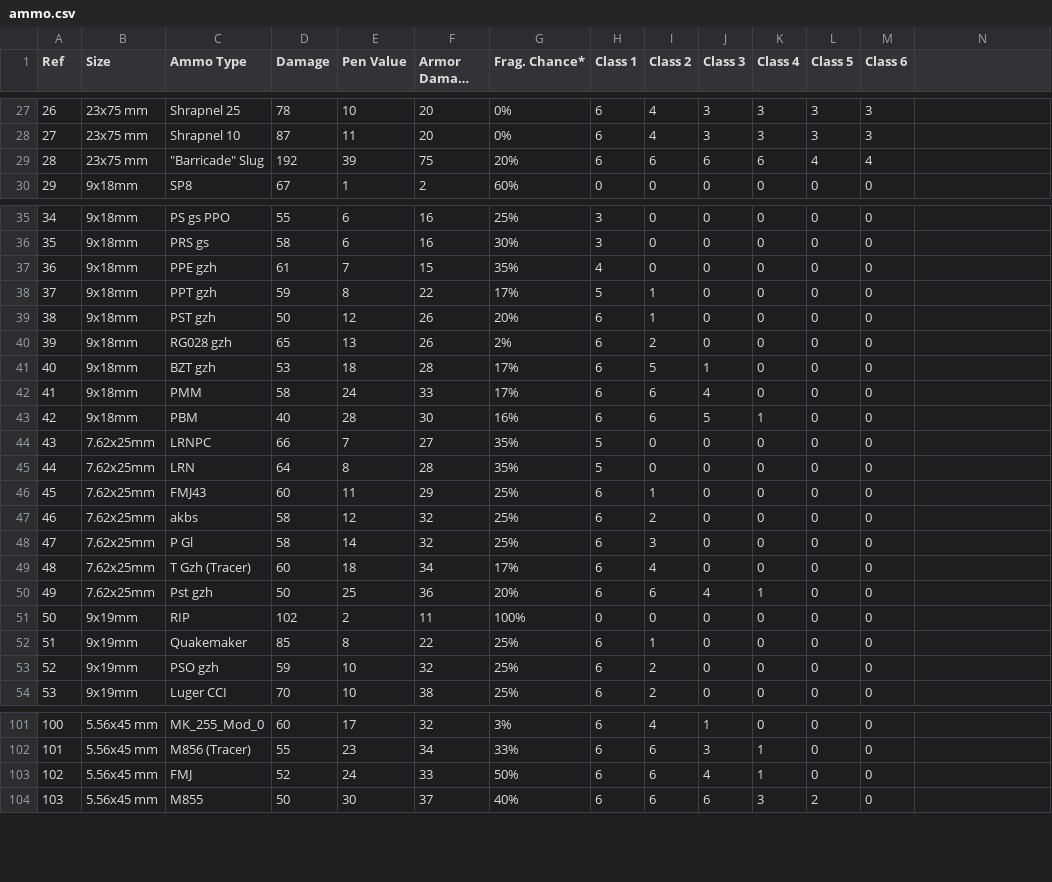
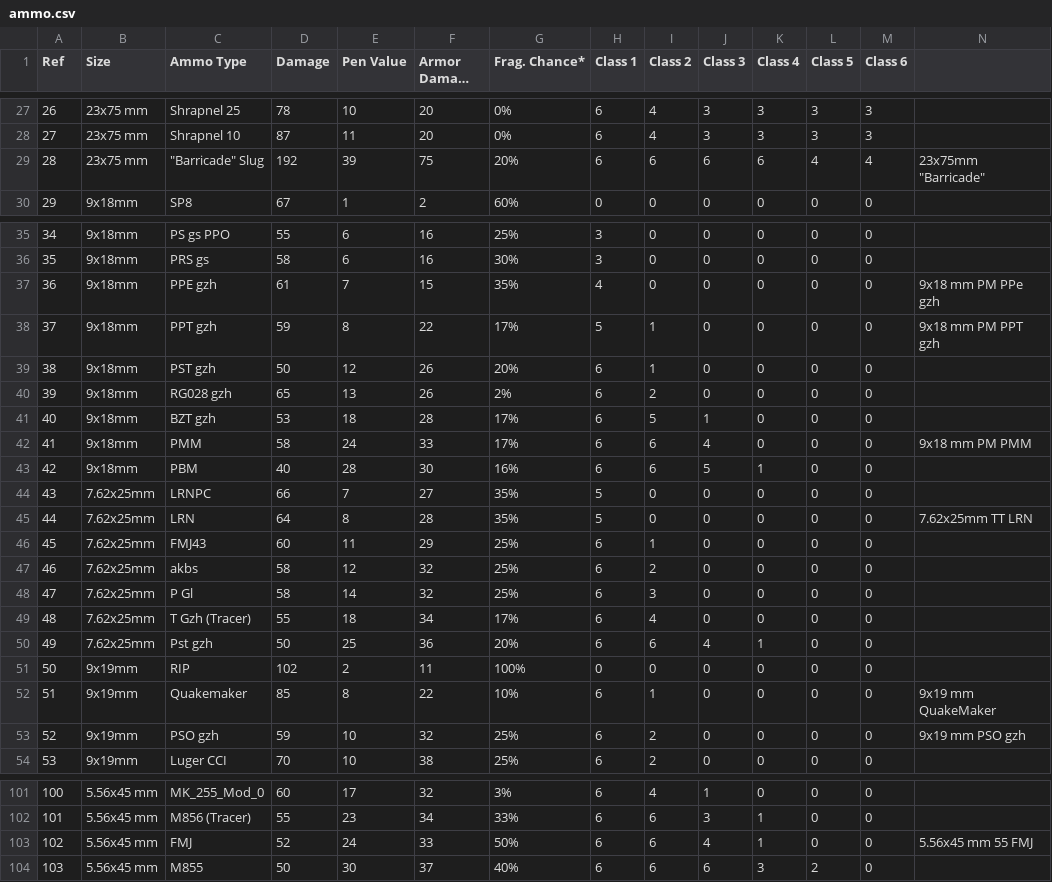
Before and after one commit to Sooshimi/eft_ammo_app, a CSV file: ammo.csv, drawn as a sheet; only a part is shown, gaps mark what is left out; long unchanged cells end in …; the diff covers the shown part only; the diff names each change by its address in the sheet, - before the commit and + after, or states it on an @@ line.

```diff
--- a/ammo.csv
+++ b/ammo.csv
-N29: (empty)
+N29: 23x75mm "Barricade"
-N37: (empty)
+N37: 9x18 mm PM PPe gzh
-N38: (empty)
+N38: 9x18 mm PM PPT gzh
-N42: (empty)
+N42: 9x18 mm PM PMM
-N45: (empty)
+N45: 7.62x25mm TT LRN
-D49 (Damage): 60
+D49 (Damage): 55
-G52 (Frag. Chance*): 25%
+G52 (Frag. Chance*): 10%
-N52: (empty)
+N52: 9x19 mm QuakeMaker
-N53: (empty)
+N53: 9x19 mm PSO gzh
-N103: (empty)
+N103: 5.56x45 mm 55 FMJ
```
Also changed, not shown: 6 added rows, 43 edited cells and row numbers in column A elsewhere in this file, 1 other file.
